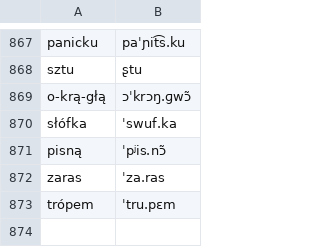
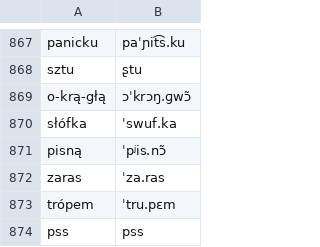
Before and after one commit to jimregan/wolnelektury-speech-corpus, a TSV file: pron-data/filter-effect.tsv, drawn as a sheet; only a part is shown, gaps mark what is left out; the diff names each change by its address in the sheet, - before the commit and + after, or states it on an @@ line.

```diff
--- a/pron-data/filter-effect.tsv
+++ b/pron-data/filter-effect.tsv
+row 874: pss | pss
```
Also changed, not shown: specific-norms.tsv.
